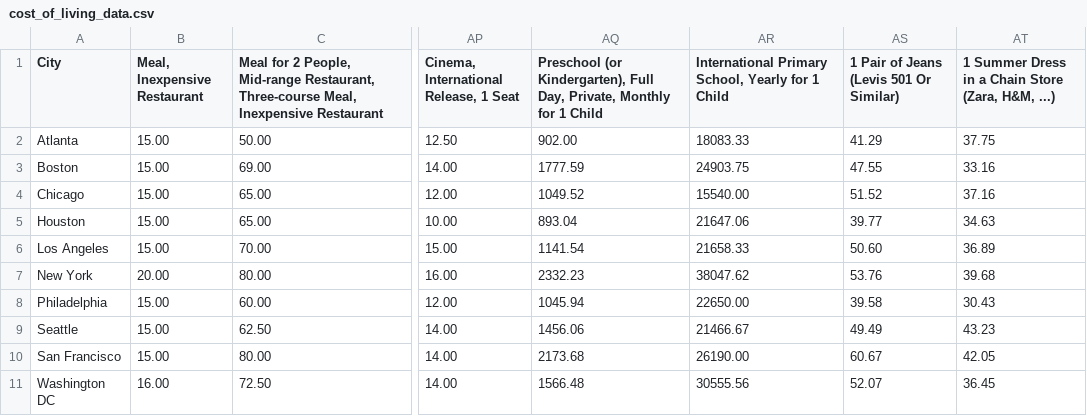
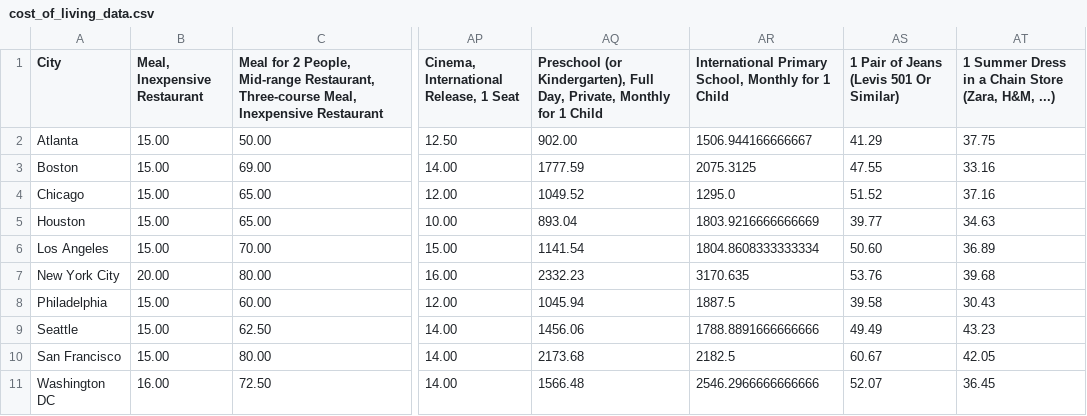
Before and after one commit to cinhui/project_one, a CSV file: cost_of_living_data.csv, drawn as a sheet; only a part is shown, gaps mark what is left out; the diff names each change by its address in the sheet, - before the commit and + after, or states it on an @@ line.

Commit message:
revised cost of living data and added comments

```diff
--- a/cost_of_living_data.csv
+++ b/cost_of_living_data.csv
-AR1: …Primary School, Yearly for 1…
+AR1: …Primary School, Monthly for 1…
-AR2: 18083.33
+AR2: 1506.944166666667
-AR3: 24903.75
+AR3: 2075.3125
-AR4: 15540.00
+AR4: 1295.0
-AR5: 21647.06
+AR5: 1803.9216666666669
-AR6: 21658.33
+AR6: 1804.8608333333334
-A7 (City): New York
+A7 (City): New York City
-AR7: 38047.62
+AR7: 3170.635
-AR8: 22650.00
+AR8: 1887.5
-AR9: 21466.67
+AR9: 1788.8891666666666
-AR10: 26190.00
+AR10: 2182.5
-AR11: 30555.56
+AR11: 2546.2966666666666
```
Also changed, not shown: 1 other file.
